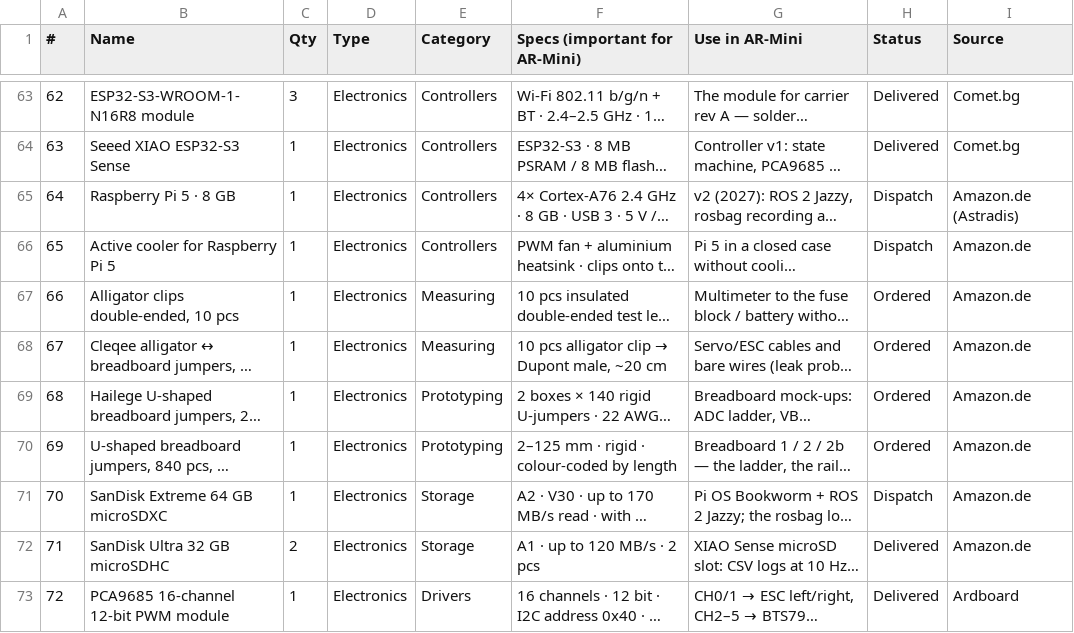
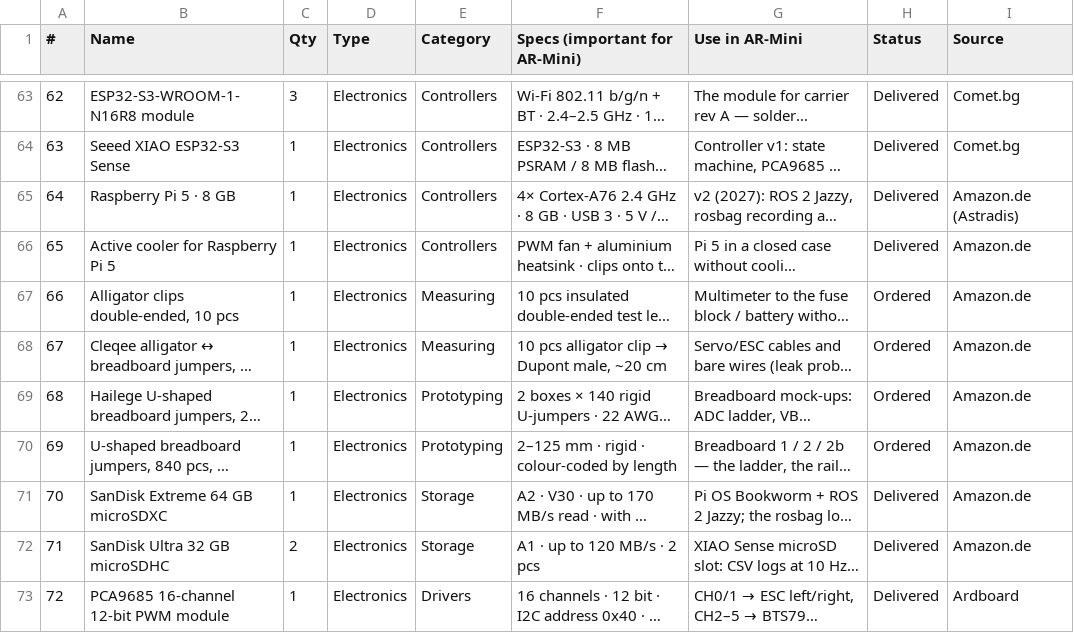
Before and after one commit to TKyoseva/ARmini, a CSV file: docs/bom/bom.csv, drawn as a sheet; only a part is shown, gaps mark what is left out; long unchanged cells end in …; the diff covers the shown part only; the diff names each change by its address in the sheet, - before the commit and + after, or states it on an @@ line.

```diff
--- a/docs/bom/bom.csv
+++ b/docs/bom/bom.csv
-H65:H66 (Status): Dispatch
+H65:H66 (Status): Delivered
-H71 (Status): Dispatch
+H71 (Status): Delivered
```
Also changed, not shown: 2 added rows and 21 edited cells elsewhere in this file.
